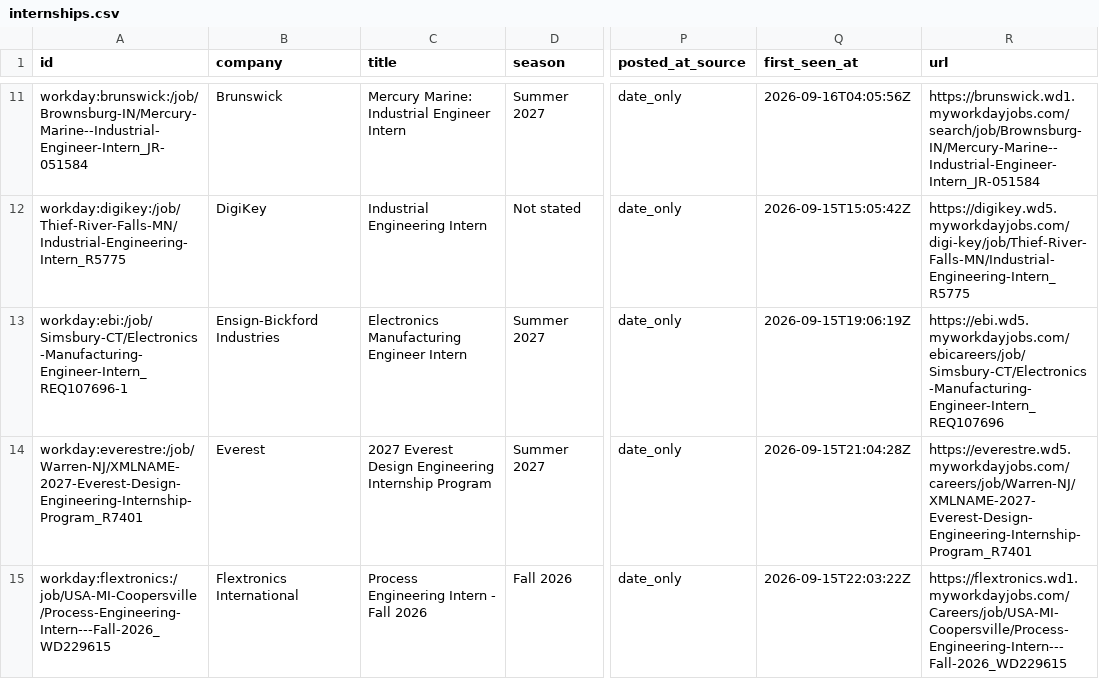
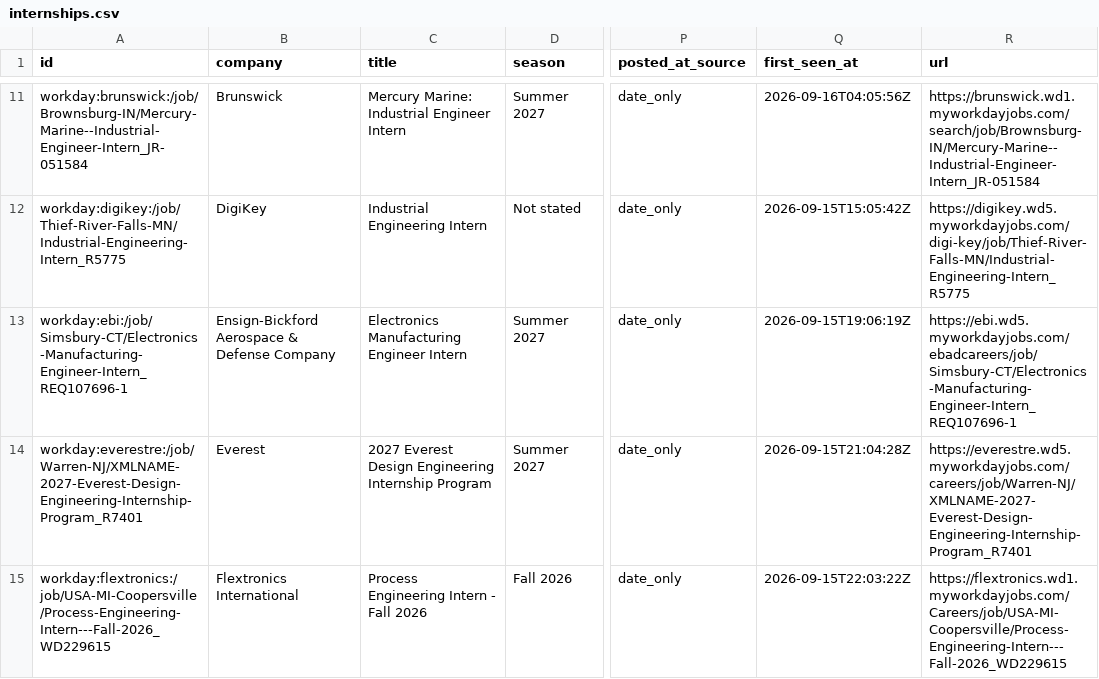
Before and after one commit to Tracker05/mechanical-engineering-internships, a CSV file: data/internships.csv, drawn as a sheet; only a part is shown, gaps mark what is left out; the diff covers the shown part only; the diff names each change by its address in the sheet, - before the commit and + after, or states it on an @@ line.

```diff
--- a/data/internships.csv
+++ b/data/internships.csv
-B13 (company): Ensign-Bickford Industries
+B13 (company): Ensign-Bickford Aerospace & Defense Company
-R13 (url): https://ebi.wd5.myworkdayjobs.com/ebicareers/job/Simsbury-CT/Electronics-Manufacturing-Engineer-Intern_REQ107696
+R13 (url): https://ebi.wd5.myworkdayjobs.com/ebadcareers/job/Simsbury-CT/Electronics-Manufacturing-Engineer-Intern_REQ107696-1
```
Also changed, not shown: 1 added row and 1 removed row elsewhere in this file, docs/internships.csv, 11 other files.
